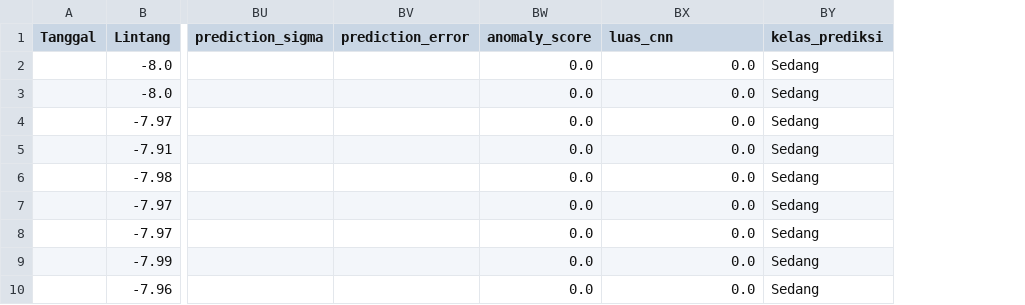
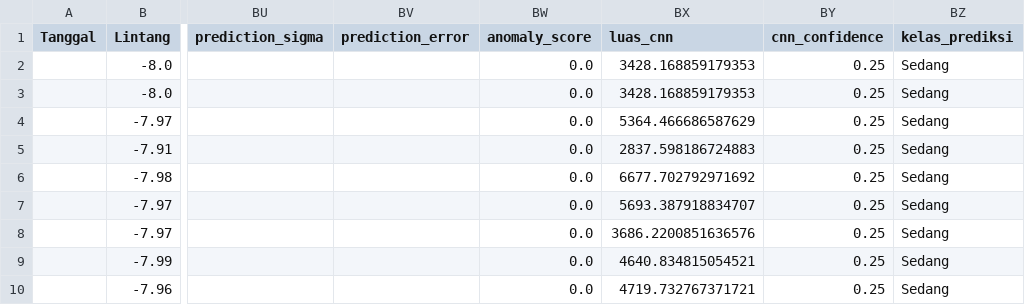
Before and after one commit to Felix-ryn/gempavulkanik, a CSV file: output/naive_bayes_results/naive_bayes_predictions.csv, drawn as a sheet; only a part is shown, gaps mark what is left out; the diff names each change by its address in the sheet, - before the commit and + after, or states it on an @@ line.

```diff
--- a/output/naive_bayes_results/naive_bayes_predictions.csv
+++ b/output/naive_bayes_results/naive_bayes_predictions.csv
+column BY (cnn_confidence), rows 2-10: all 0.25
-BX2:BX3 (luas_cnn): 0.0
+BX2:BX3 (luas_cnn): 3428.168859179353
-BX4 (luas_cnn): 0.0
+BX4 (luas_cnn): 5364.466686587629
-BX5 (luas_cnn): 0.0
+BX5 (luas_cnn): 2837.598186724883
-BX6 (luas_cnn): 0.0
+BX6 (luas_cnn): 6677.702792971692
-BX7 (luas_cnn): 0.0
+BX7 (luas_cnn): 5693.387918834707
-BX8 (luas_cnn): 0.0
+BX8 (luas_cnn): 3686.2200851636576
-BX9 (luas_cnn): 0.0
+BX9 (luas_cnn): 4640.834815054521
-BX10 (luas_cnn): 0.0
+BX10 (luas_cnn): 4719.732767371721
```
Also changed, not shown: 45 other files.
